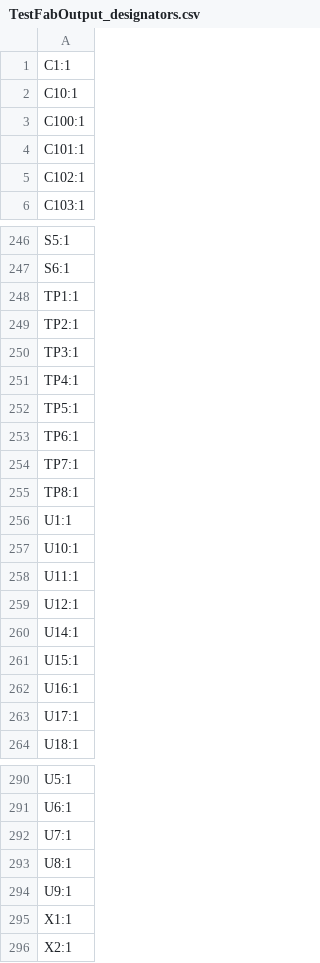
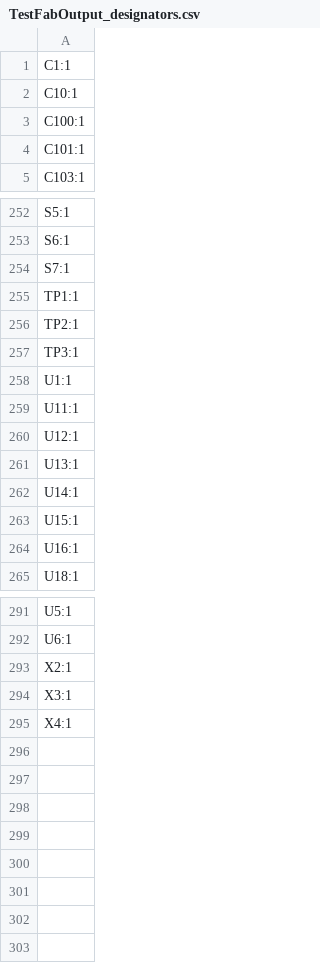
Before and after one commit to Benny-Chippers/Enchanted_Rocks, a CSV file: FPGA_DevBoard/KiCAD_Files/production/TestFabOutput_designators.csv, drawn as a sheet; only a part is shown, gaps mark what is left out; removed rows and columns are numbered as before the commit, all else as after; the diff covers the shown part only; the diff names each change by its address in the sheet, - before the commit and + after, or states it on an @@ line.

```diff
--- a/FPGA_DevBoard/KiCAD_Files/production/TestFabOutput_designators.csv
+++ b/FPGA_DevBoard/KiCAD_Files/production/TestFabOutput_designators.csv
-row 5: C102:1
+row 254: S7:1
-row 251: TP4:1
-row 252: TP5:1
-row 253: TP6:1
-row 254: TP7:1
-row 255: TP8:1
-row 257: U10:1
+row 261: U13:1
-row 263: U17:1
-row 292: U7:1
-row 293: U8:1
-row 294: U9:1
-row 295: X1:1
+row 294: X3:1
+row 295: X4:1
```
Also changed, not shown: 19 added rows and 12 removed rows elsewhere in this file, FPGA_DevBoard/KiCAD_Files/production/TestFabOutput_bom.csv, FPGA_DevBoard/KiCAD_Files/production/TestFabOutput_positions.csv, 22 other files.
